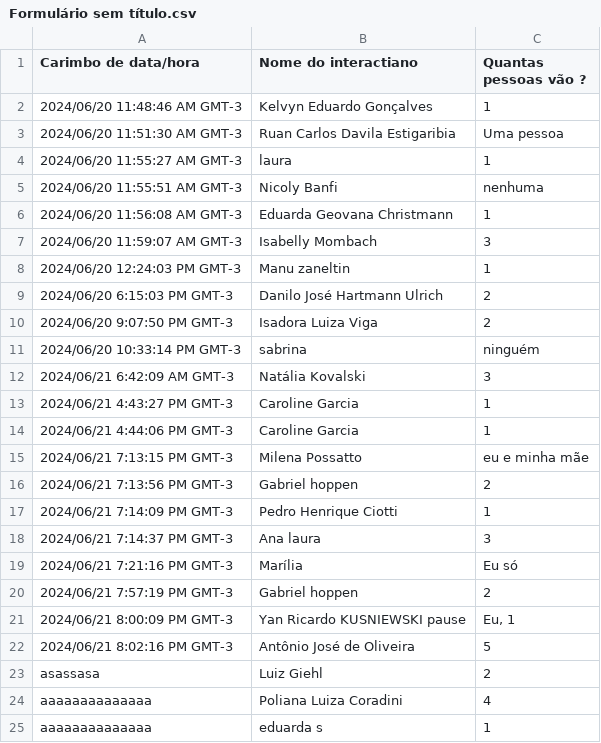
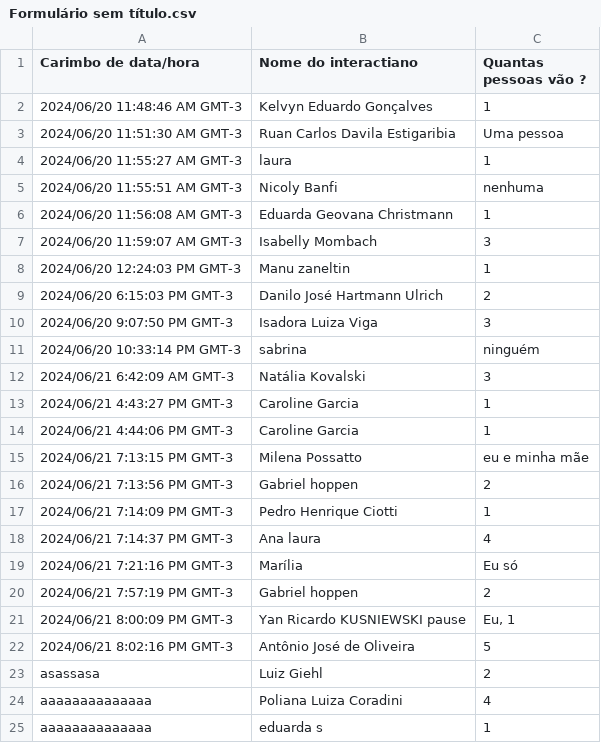
Before and after one commit to LuizGiehl/PFE_2, a CSV file: data/Formulário sem título.csv, drawn as a sheet; only a part is shown.

```diff
--- a/data/Formulário sem título.csv
+++ b/data/Formulário sem título.csv
@@ -9,3 +9,3 @@
 "2024/06/20 6:15:03 PM GMT-3"," Danilo José Hartmann Ulrich ","2"
-"2024/06/20 9:07:50 PM GMT-3","Isadora Luiza Viga","2"
+"2024/06/20 9:07:50 PM GMT-3","Isadora Luiza Viga","3"
 "2024/06/20 10:33:14 PM GMT-3","sabrina","ninguém "
@@ -17,3 +17,3 @@
 "2024/06/21 7:14:09 PM GMT-3","Pedro Henrique Ciotti ","1"
-"2024/06/21 7:14:37 PM GMT-3","Ana laura","3"
+"2024/06/21 7:14:37 PM GMT-3","Ana laura","4"
 "2024/06/21 7:21:16 PM GMT-3","Marília ","Eu só "
```
Also changed, not shown: 1 other file.
